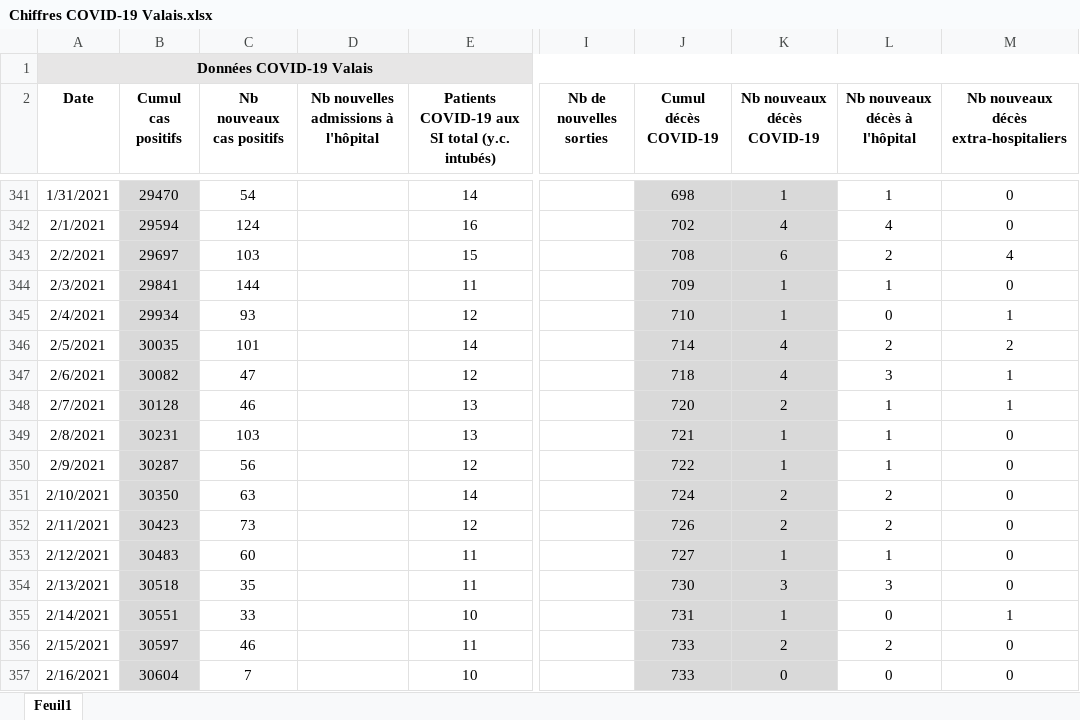
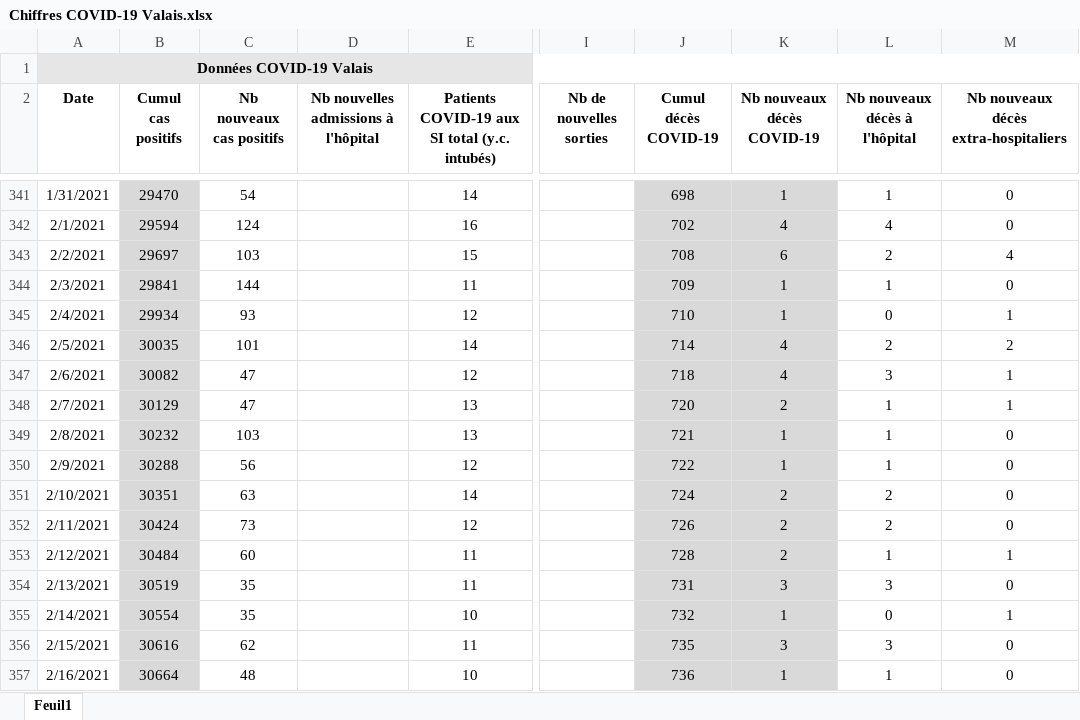
Before and after one commit to statistikZH/covid19_drop, an Excel workbook: Chiffres COVID-19 Valais.xlsx, sheet Feuil1, drawn as a sheet; only a part is shown, gaps mark what is left out; values as stored, in another font and other column widths than the file's, no borders; the diff covers the shown part only; the diff names each change by its address in the sheet, - before the commit and + after, or states it on an @@ line.

Commit message:
Add files via upload

```diff
--- a/Chiffres COVID-19 Valais.xlsx (sheet Feuil1)
+++ b/Chiffres COVID-19 Valais.xlsx (sheet Feuil1)
-B348 (Cumul cas positifs): 30128
+B348 (Cumul cas positifs): 30129
-C348 (Nb nouveaux cas positifs): 46
+C348 (Nb nouveaux cas positifs): 47
-B349 (Cumul cas positifs): 30231
+B349 (Cumul cas positifs): 30232
-B350 (Cumul cas positifs): 30287
+B350 (Cumul cas positifs): 30288
-B351 (Cumul cas positifs): 30350
+B351 (Cumul cas positifs): 30351
-B352 (Cumul cas positifs): 30423
+B352 (Cumul cas positifs): 30424
-B353 (Cumul cas positifs): 30483
+B353 (Cumul cas positifs): 30484
-J353 (Cumul décès COVID-19): 727
+J353 (Cumul décès COVID-19): 728
-K353 (Nb nouveaux décès COVID-19): 1
+K353 (Nb nouveaux décès COVID-19): 2
-M353: 0
+M353: 1
-B354 (Cumul cas positifs): 30518
+B354 (Cumul cas positifs): 30519
-J354 (Cumul décès COVID-19): 730
+J354 (Cumul décès COVID-19): 731
-B355 (Cumul cas positifs): 30551
+B355 (Cumul cas positifs): 30554
-C355 (Nb nouveaux cas positifs): 33
+C355 (Nb nouveaux cas positifs): 35
-J355 (Cumul décès COVID-19): 731
+J355 (Cumul décès COVID-19): 732
-B356 (Cumul cas positifs): 30597
+B356 (Cumul cas positifs): 30616
-C356 (Nb nouveaux cas positifs): 46
+C356 (Nb nouveaux cas positifs): 62
-J356 (Cumul décès COVID-19): 733
+J356 (Cumul décès COVID-19): 735
-K356 (Nb nouveaux décès COVID-19): 2
+K356 (Nb nouveaux décès COVID-19): 3
-L356 (Nb nouveaux décès à l'hôpital): 2
+L356 (Nb nouveaux décès à l'hôpital): 3
-B357 (Cumul cas positifs): 30604
+B357 (Cumul cas positifs): 30664
-C357 (Nb nouveaux cas positifs): 7
+C357 (Nb nouveaux cas positifs): 48
-J357 (Cumul décès COVID-19): 733
+J357 (Cumul décès COVID-19): 736
-K357 (Nb nouveaux décès COVID-19): 0
+K357 (Nb nouveaux décès COVID-19): 1
-L357 (Nb nouveaux décès à l'hôpital): 0
+L357 (Nb nouveaux décès à l'hôpital): 1
```
Also changed, not shown: 10 edited cells elsewhere in this sheet.
